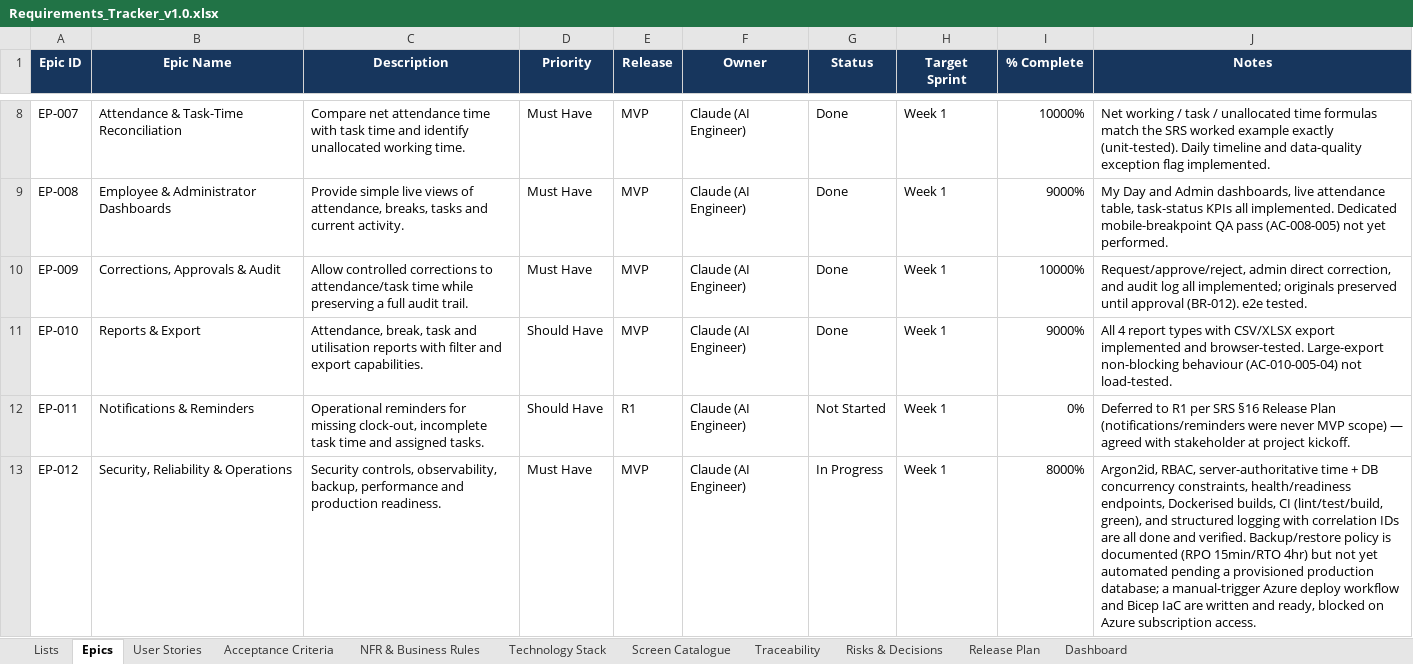
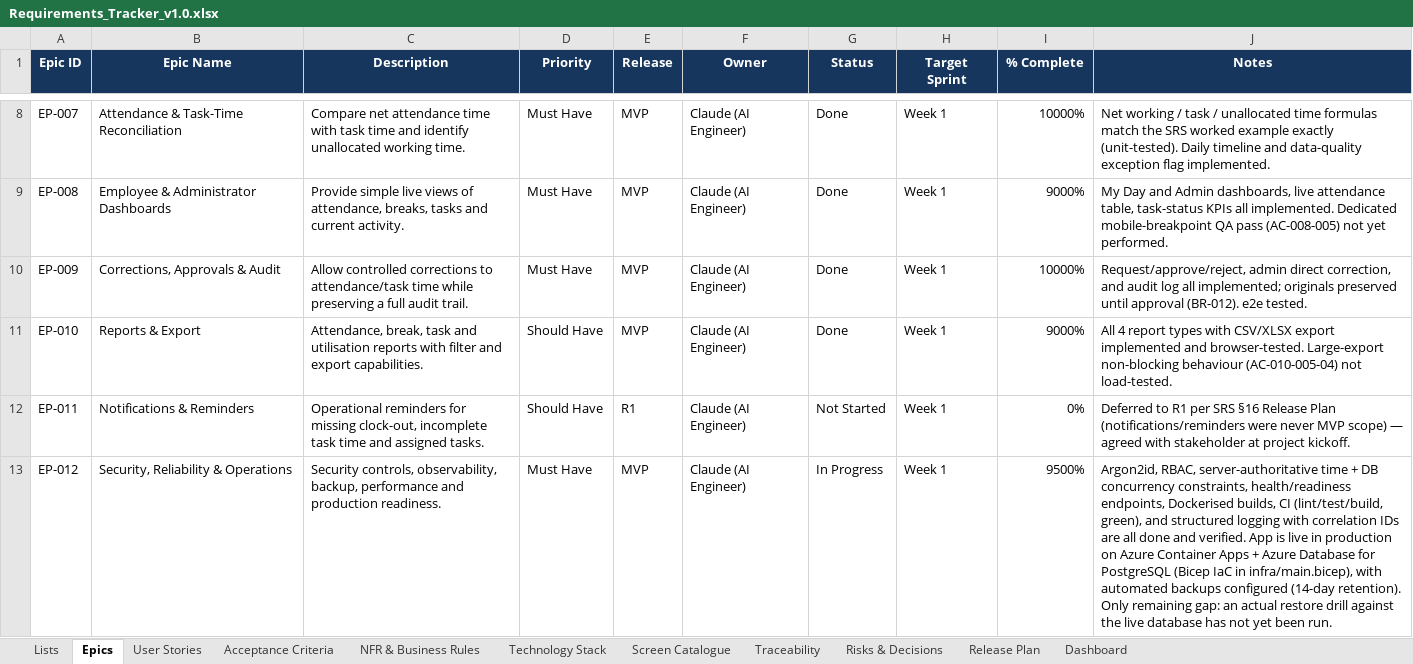
Before and after one commit to Amaanfaiz/Attendance-Task-Management-System, an Excel workbook: docs/Requirements_Tracker_v1.0.xlsx, sheet Epics, drawn as a sheet; only a part is shown, gaps mark what is left out; values as stored, in another font and other column widths than the file's, no borders; conditional formats and table styles not drawn; the diff names each change by its address in the sheet, - before the commit and + after, or states it on an @@ line.

```diff
--- a/docs/Requirements_Tracker_v1.0.xlsx (sheet Epics)
+++ b/docs/Requirements_Tracker_v1.0.xlsx (sheet Epics)
-I13 (% Complete): 8000%
+I13 (% Complete): 9500%
-J13 (Notes): …and verified. Backup/restore policy is documented (RPO 15min/RTO 4hr) but not yet automated pending a provisioned production database; a manual-trigger Azure deploy workflow and Bicep IaC are written and ready, blocked on Azure subscription access.
+J13 (Notes): …and verified. App is live in production on Azure Container Apps + Azure Database for PostgreSQL (Bicep IaC in infra/main.bicep), with automated backups configured (14-day retention). Only remaining gap: an actual restore drill against the live database has not yet been run.
```
